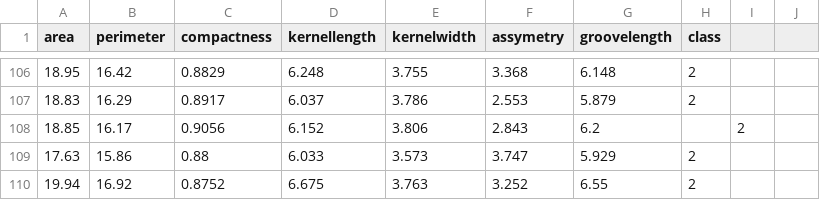
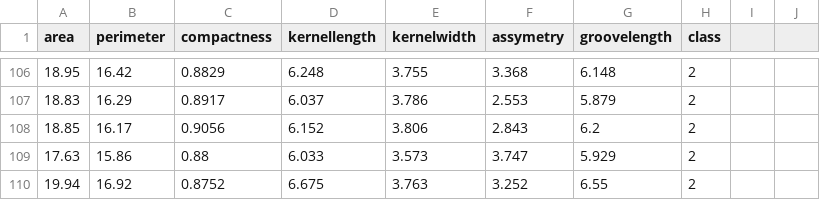
Before and after one commit to sixxio/IntellectualDataAnalysis, a CSV file: seeds.csv, drawn as a sheet; only a part is shown, gaps mark what is left out; the diff covers the shown part only.

```diff
--- a/seeds.csv
+++ b/seeds.csv
@@ -107,3 +107,3 @@ area,perimeter,compactness,kernellength,kernelwidth,assymetry,groovelength,class
 18.83,16.29,0.8917,6.037,3.786,2.553,5.879,2
-18.85,16.17,0.9056,6.152,3.806,2.843,6.2,,2
+18.85,16.17,0.9056,6.152,3.806,2.843,6.2,2
 17.63,15.86,0.88,6.033,3.573,3.747,5.929,2
```
Also changed, not shown: 2 added rows, 2 removed rows and 48 edited cells elsewhere in this file, 1 other file.
